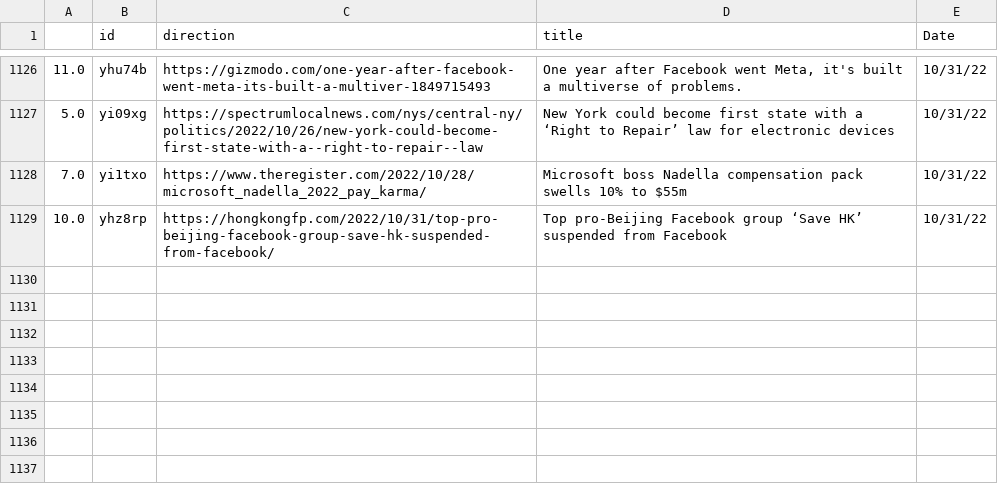
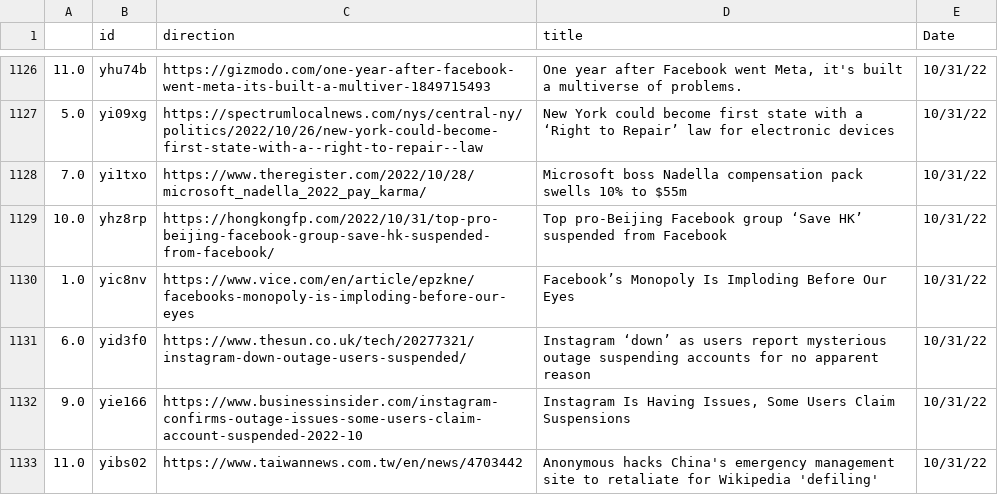
Before and after one commit to jesusyanez/Reddit-scraper-to-html-table, a CSV file: data/reddit_submissions.csv, drawn as a sheet; only a part is shown, gaps mark what is left out; the diff names each change by its address in the sheet, - before the commit and + after, or states it on an @@ line.

```diff
--- a/data/reddit_submissions.csv
+++ b/data/reddit_submissions.csv
+row 1130: 1.0 | yic8nv | https://www.vice.com/en/article/epzkne/facebooks-monopoly-is-imploding-before-our-eyes | Facebook’s Monopoly Is Imploding Before Our Eyes | 10/31/22
+row 1131: 6.0 | yid3f0 | https://www.thesun.co.uk/tech/20277321/instagram-down-outage-users-suspended/ | Instagram ‘down’ as users report mysterious outage suspending accounts for no apparent reason | 10/31/22
+row 1132: 9.0 | yie166 | https://www.businessinsider.com/instagram-confirms-outage-issues-some-users-claim-account-suspended-2022-10 | Instagram Is Having Issues, Some Users Claim Suspensions | 10/31/22
+row 1133: 11.0 | yibs02 | https://www.taiwannews.com.tw/en/news/4703442 | Anonymous hacks China's emergency management site to retaliate for Wikipedia 'defiling' | 10/31/22
```
Also changed, not shown: data/techline_data.csv.
